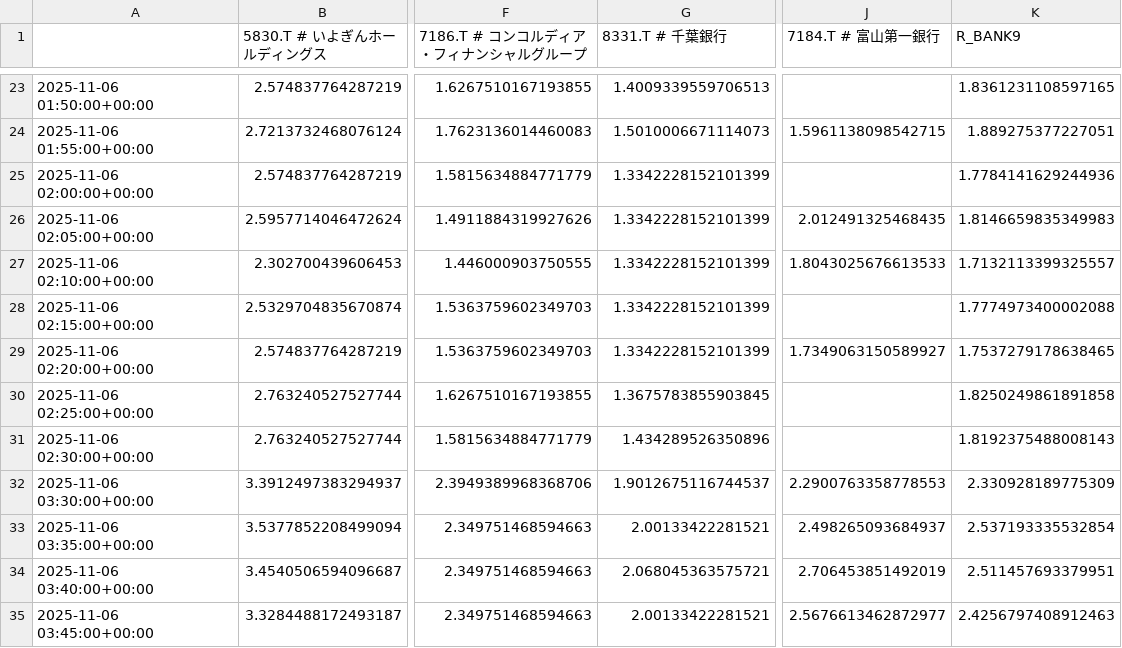
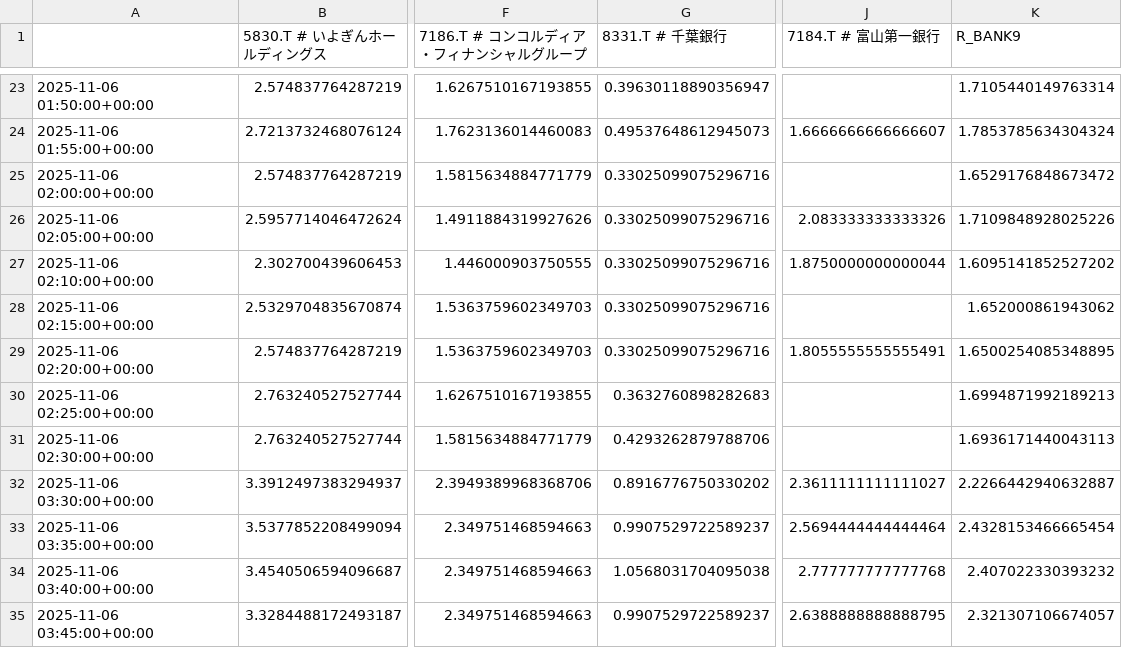
Before and after one commit to SakuraIndex/R-BANK9, a CSV file: docs/outputs/rbank9_intraday.csv, drawn as a sheet; only a part is shown, gaps mark what is left out; the diff covers the shown part only; the diff names each change by its address in the sheet, - before the commit and + after, or states it on an @@ line.

```diff
--- a/docs/outputs/rbank9_intraday.csv
+++ b/docs/outputs/rbank9_intraday.csv
-G23 (8331.T # 千葉銀行): 1.4009339559706513
+G23 (8331.T # 千葉銀行): 0.39630118890356947
-K23 (R_BANK9): 1.8361231108597165
+K23 (R_BANK9): 1.7105440149763314
-G24 (8331.T # 千葉銀行): 1.5010006671114073
+G24 (8331.T # 千葉銀行): 0.49537648612945073
-J24 (7184.T # 富山第一銀行): 1.5961138098542715
+J24 (7184.T # 富山第一銀行): 1.6666666666666607
-K24 (R_BANK9): 1.889275377227051
+K24 (R_BANK9): 1.7853785634304324
-G25:G29 (8331.T # 千葉銀行): 1.3342228152101399
+G25:G29 (8331.T # 千葉銀行): 0.33025099075296716
-K25 (R_BANK9): 1.7784141629244936
+K25 (R_BANK9): 1.6529176848673472
-J26 (7184.T # 富山第一銀行): 2.012491325468435
+J26 (7184.T # 富山第一銀行): 2.083333333333326
-K26 (R_BANK9): 1.8146659835349983
+K26 (R_BANK9): 1.7109848928025226
-J27 (7184.T # 富山第一銀行): 1.8043025676613533
+J27 (7184.T # 富山第一銀行): 1.8750000000000044
-K27 (R_BANK9): 1.7132113399325557
+K27 (R_BANK9): 1.6095141852527202
-K28 (R_BANK9): 1.7774973400002088
+K28 (R_BANK9): 1.652000861943062
-J29 (7184.T # 富山第一銀行): 1.7349063150589927
+J29 (7184.T # 富山第一銀行): 1.8055555555555491
-K29 (R_BANK9): 1.7537279178638465
+K29 (R_BANK9): 1.6500254085348895
-G30 (8331.T # 千葉銀行): 1.3675783855903845
+G30 (8331.T # 千葉銀行): 0.3632760898282683
-K30 (R_BANK9): 1.8250249861891858
+K30 (R_BANK9): 1.6994871992189213
-G31 (8331.T # 千葉銀行): 1.434289526350896
+G31 (8331.T # 千葉銀行): 0.4293262879788706
-K31 (R_BANK9): 1.8192375488008143
+K31 (R_BANK9): 1.6936171440043113
-G32 (8331.T # 千葉銀行): 1.9012675116744537
+G32 (8331.T # 千葉銀行): 0.8916776750330202
-J32 (7184.T # 富山第一銀行): 2.2900763358778553
+J32 (7184.T # 富山第一銀行): 2.3611111111111027
-K32 (R_BANK9): 2.330928189775309
+K32 (R_BANK9): 2.2266442940632887
-G33 (8331.T # 千葉銀行): 2.00133422281521
+G33 (8331.T # 千葉銀行): 0.9907529722589237
-J33 (7184.T # 富山第一銀行): 2.498265093684937
+J33 (7184.T # 富山第一銀行): 2.5694444444444464
-K33 (R_BANK9): 2.537193335532854
+K33 (R_BANK9): 2.4328153466665454
-G34 (8331.T # 千葉銀行): 2.068045363575721
+G34 (8331.T # 千葉銀行): 1.0568031704095038
-J34 (7184.T # 富山第一銀行): 2.706453851492019
+J34 (7184.T # 富山第一銀行): 2.777777777777768
-K34 (R_BANK9): 2.511457693379951
+K34 (R_BANK9): 2.407022330393232
-G35 (8331.T # 千葉銀行): 2.00133422281521
+G35 (8331.T # 千葉銀行): 0.9907529722589237
-J35 (7184.T # 富山第一銀行): 2.5676613462872977
+J35 (7184.T # 富山第一銀行): 2.6388888888888795
-K35 (R_BANK9): 2.4256797408912463
+K35 (R_BANK9): 2.321307106674057
```
Also changed, not shown: 4 added rows and 118 edited cells elsewhere in this file, 2 other files.
